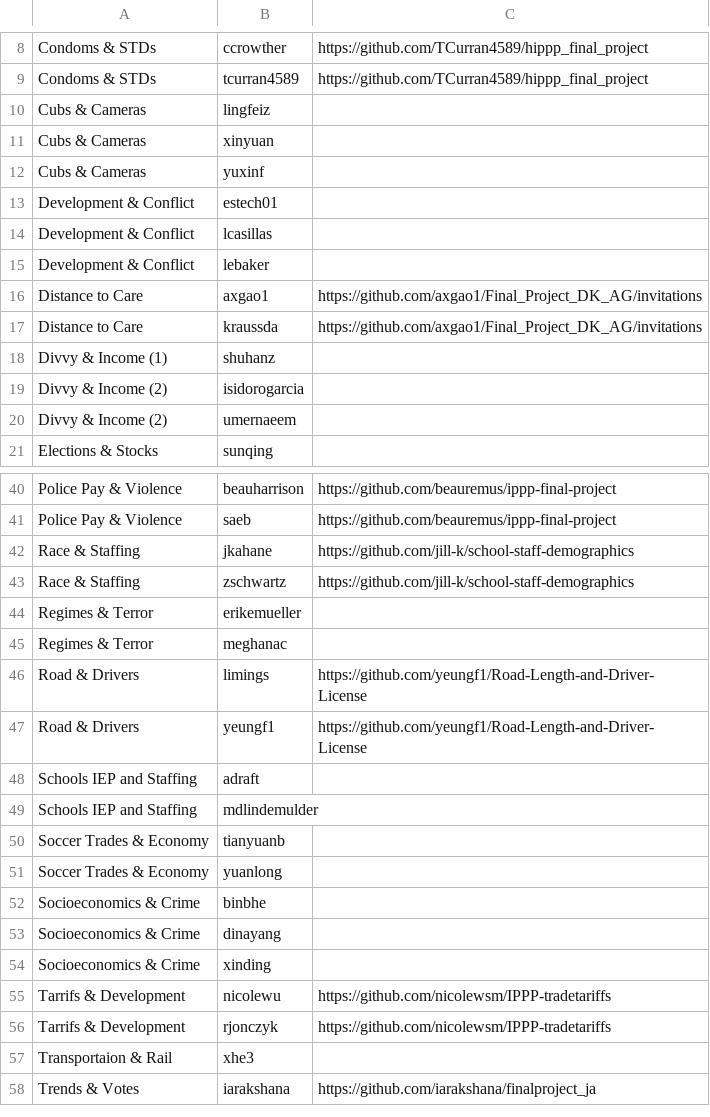
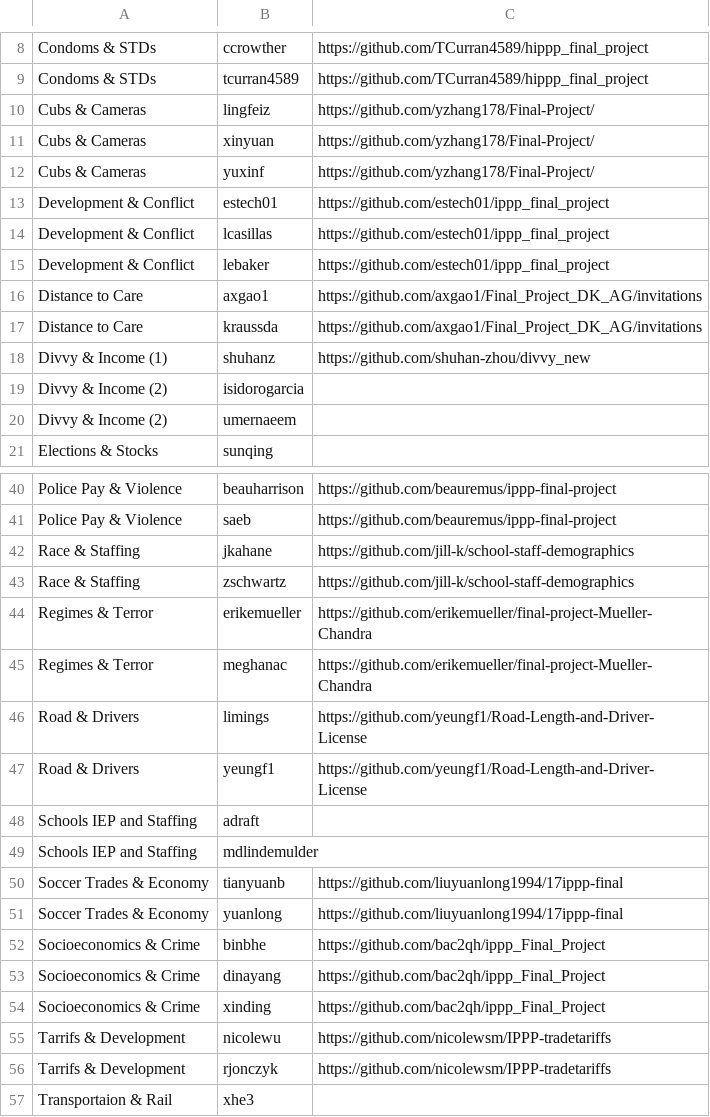
Before and after one commit to harris-ippp/lectures, a CSV file: docs/repos.csv, drawn as a sheet; only a part is shown, gaps mark what is left out; the shorter side is filled out with more unchanged rows; the diff covers the shown part only.

Commit message:
repos

```diff
--- a/docs/repos.csv
+++ b/docs/repos.csv
@@ -9,11 +9,11 @@ Condoms & STDs,ccrowther,https://github.com/TCurran4589/hippp_final_project
 Condoms & STDs,tcurran4589,https://github.com/TCurran4589/hippp_final_project
-Cubs & Cameras,lingfeiz,
-Cubs & Cameras,xinyuan,
-Cubs & Cameras,yuxinf,
-Development & Conflict,estech01,
-Development & Conflict,lcasillas,
-Development & Conflict,lebaker,
+Cubs & Cameras,lingfeiz,https://github.com/yzhang178/Final-Project/
+Cubs & Cameras,xinyuan,https://github.com/yzhang178/Final-Project/
+Cubs & Cameras,yuxinf,https://github.com/yzhang178/Final-Project/
+Development & Conflict,estech01,https://github.com/estech01/ippp_final_project
+Development & Conflict,lcasillas,https://github.com/estech01/ippp_final_project
+Development & Conflict,lebaker,https://github.com/estech01/ippp_final_project
 Distance to Care,axgao1,https://github.com/axgao1/Final_Project_DK_AG/invitations
 Distance to Care,kraussda,https://github.com/axgao1/Final_Project_DK_AG/invitations
-Divvy & Income (1),shuhanz,
+Divvy & Income (1),shuhanz,https://github.com/shuhan-zhou/divvy_new
 Divvy & Income (2),isidorogarcia,
@@ -43,4 +43,4 @@ Race & Staffing,jkahane,https://github.com/jill-k/school-staff-demographics
 Race & Staffing,zschwartz,https://github.com/jill-k/school-staff-demographics
-Regimes & Terror,erikemueller,
-Regimes & Terror,meghanac,
+Regimes & Terror,erikemueller,https://github.com/erikemueller/final-project-Mueller-Chandra
+Regimes & Terror,meghanac,https://github.com/erikemueller/final-project-Mueller-Chandra
 Road & Drivers,limings,https://github.com/yeungf1/Road-Length-and-Driver-License 
@@ -49,7 +49,7 @@ Schools IEP and Staffing,adraft,
 Schools IEP and Staffing,mdlindemulder,
-Soccer Trades & Economy,tianyuanb,
-Soccer Trades & Economy,yuanlong,
-Socioeconomics & Crime,binbhe,
-Socioeconomics & Crime,dinayang,
-Socioeconomics & Crime,xinding,
+Soccer Trades & Economy,tianyuanb,https://github.com/liuyuanlong1994/17ippp-final
+Soccer Trades & Economy,yuanlong,https://github.com/liuyuanlong1994/17ippp-final
+Socioeconomics & Crime,binbhe,https://github.com/bac2qh/ippp_Final_Project
+Socioeconomics & Crime,dinayang,https://github.com/bac2qh/ippp_Final_Project
+Socioeconomics & Crime,xinding,https://github.com/bac2qh/ippp_Final_Project
 Tarrifs & Development,nicolewu,https://github.com/nicolewsm/IPPP-tradetariffs
```
Also changed, not shown: 6 edited cells elsewhere in this file.
